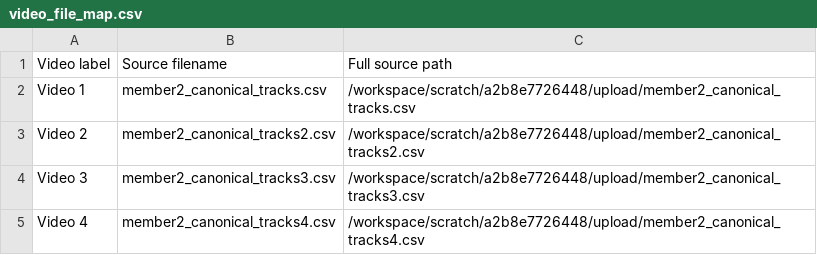
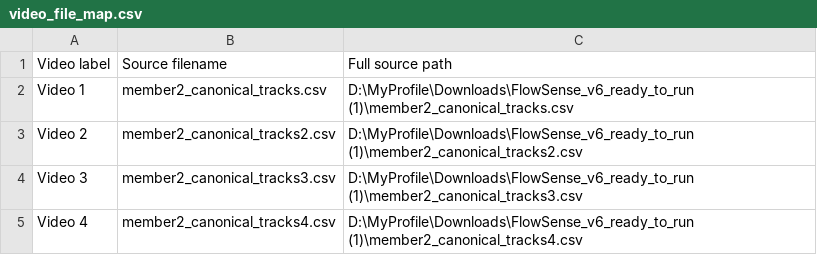
Before and after one commit to KReddy36/FlowSense, a CSV file: easy_results/video_file_map.csv, drawn as a sheet.

```diff
--- a/easy_results/video_file_map.csv
+++ b/easy_results/video_file_map.csv
@@ -1,5 +1,5 @@
 Video label,Source filename,Full source path
-Video 1,member2_canonical_tracks.csv,/workspace/scratch/a2b8e7726448/upload/member2_canonical_tracks.csv
-Video 2,member2_canonical_tracks2.csv,/workspace/scratch/a2b8e7726448/upload/member2_canonical_tracks2.csv
-Video 3,member2_canonical_tracks3.csv,/workspace/scratch/a2b8e7726448/upload/member2_canonical_tracks3.csv
-Video 4,member2_canonical_tracks4.csv,/workspace/scratch/a2b8e7726448/upload/member2_canonical_tracks4.csv
+Video 1,member2_canonical_tracks.csv,D:\MyProfile\Downloads\FlowSense_v6_ready_to_run (1)\member2_canonical_tracks.csv
+Video 2,member2_canonical_tracks2.csv,D:\MyProfile\Downloads\FlowSense_v6_ready_to_run (1)\member2_canonical_tracks2.csv
+Video 3,member2_canonical_tracks3.csv,D:\MyProfile\Downloads\FlowSense_v6_ready_to_run (1)\member2_canonical_tracks3.csv
+Video 4,member2_canonical_tracks4.csv,D:\MyProfile\Downloads\FlowSense_v6_ready_to_run (1)\member2_canonical_tracks4.csv
```
Also changed, not shown: easy_results/READ_ME_FIRST.csv, easy_results/automatic_counts_detailed.csv, 6 other files.
